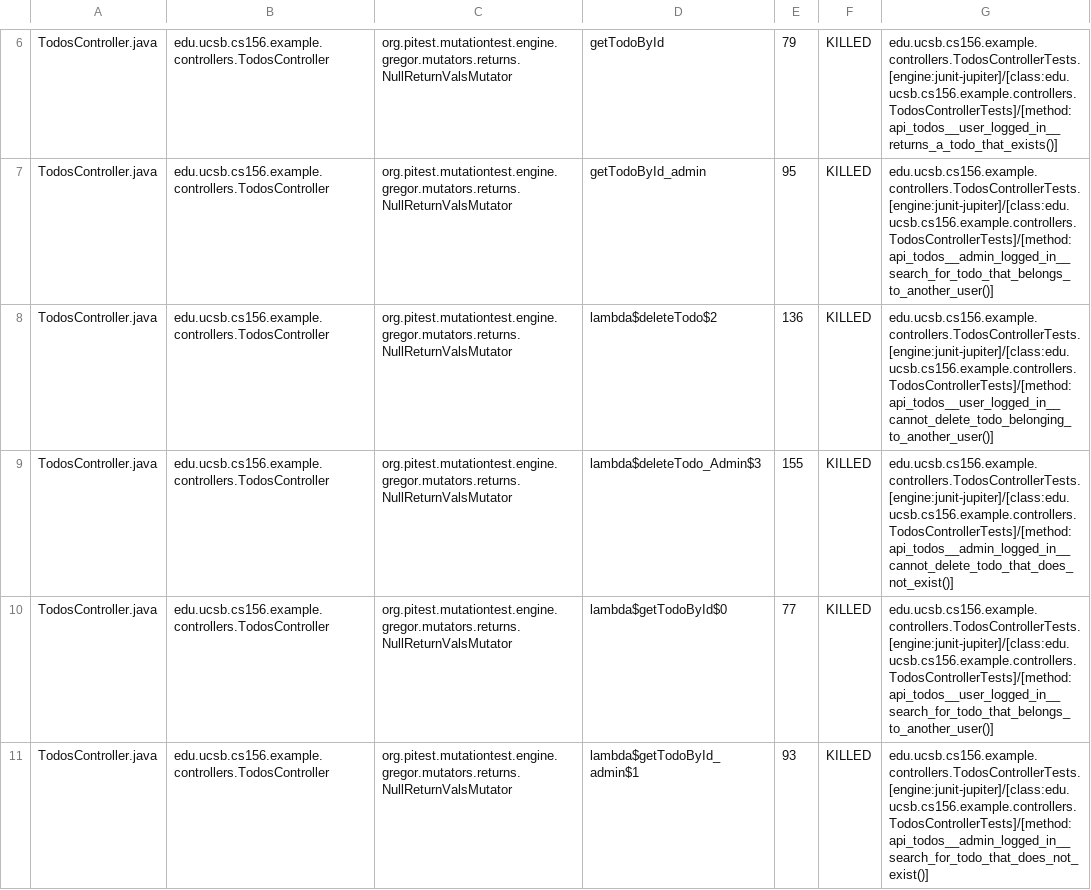
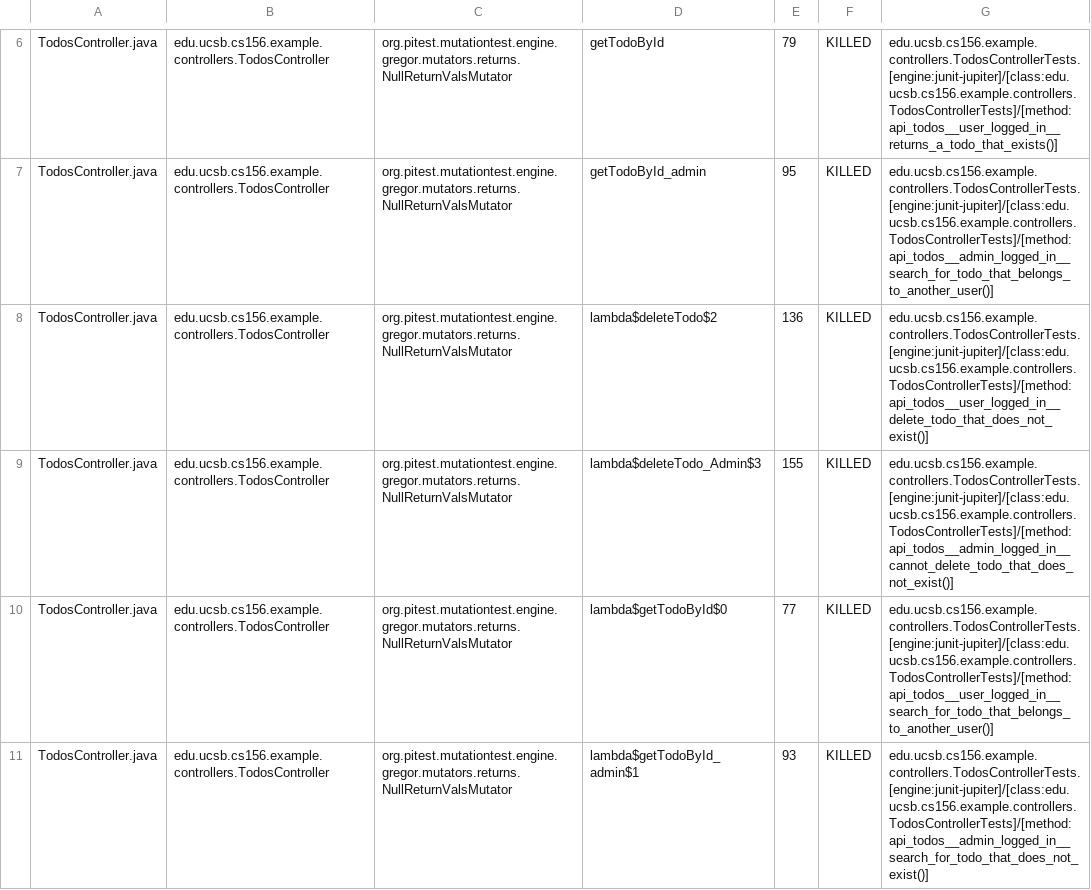
Before and after one commit to ucsb-cs156-f24/jpa03-elijahelephant, a CSV file: pitest/mutations.csv, drawn as a sheet; only a part is shown, gaps mark what is left out; the diff covers the shown part only.

Commit message:
Deploying to gh-pages from @ ucsb-cs156-f24/jpa03-elijahelephant@dedfa55feae7b60dd6534372506167e0644006a4 🚀

```diff
--- a/pitest/mutations.csv
+++ b/pitest/mutations.csv
@@ -7,3 +7,3 @@ TodosController.java,edu.ucsb.cs156.example.controllers.TodosController,org.pite
 TodosController.java,edu.ucsb.cs156.example.controllers.TodosController,org.pitest.mutationtest.engine.gregor.mutators.returns.NullReturnValsMutator,getTodoById_admin,95,KILLED,edu.ucsb.cs156.example.controllers.TodosControllerTests.[engine:junit-jupiter]/[class:edu.ucsb.cs156.example.controllers.TodosControllerTests]/[method:api_todos__admin_logged_in__search_for_todo_that_belongs_to_another_user()]
-TodosController.java,edu.ucsb.cs156.example.controllers.TodosController,org.pitest.mutationtest.engine.gregor.mutators.returns.NullReturnValsMutator,lambda$deleteTodo$2,136,KILLED,edu.ucsb.cs156.example.controllers.TodosControllerTests.[engine:junit-jupiter]/[class:edu.ucsb.cs156.example.controllers.TodosControllerTests]/[method:api_todos__user_logged_in__cannot_delete_todo_belonging_to_another_user()]
+TodosController.java,edu.ucsb.cs156.example.controllers.TodosController,org.pitest.mutationtest.engine.gregor.mutators.returns.NullReturnValsMutator,lambda$deleteTodo$2,136,KILLED,edu.ucsb.cs156.example.controllers.TodosControllerTests.[engine:junit-jupiter]/[class:edu.ucsb.cs156.example.controllers.TodosControllerTests]/[method:api_todos__user_logged_in__delete_todo_that_does_not_exist()]
 TodosController.java,edu.ucsb.cs156.example.controllers.TodosController,org.pitest.mutationtest.engine.gregor.mutators.returns.NullReturnValsMutator,lambda$deleteTodo_Admin$3,155,KILLED,edu.ucsb.cs156.example.controllers.TodosControllerTests.[engine:junit-jupiter]/[class:edu.ucsb.cs156.example.controllers.TodosControllerTests]/[method:api_todos__admin_logged_in__cannot_delete_todo_that_does_not_exist()]
```
Also changed, not shown: 4 edited cells elsewhere in this file, 10 other files.
